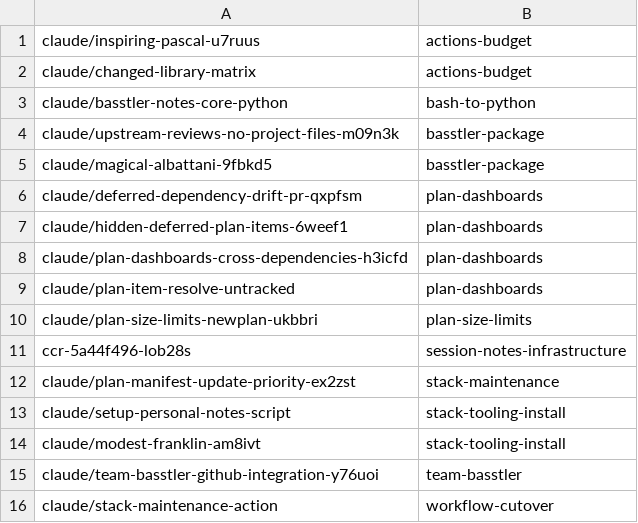
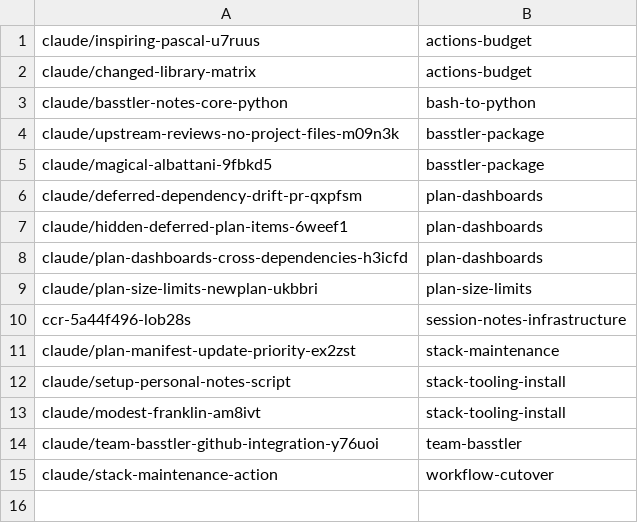
Before and after one commit to AbdelrhmanBassiouny/basstler, a TSV file: .claude/personal/plans/_generated/branch-index.tsv, drawn as a sheet.

Commit message:
Update plan manifest for plan-dashboards

```diff
--- a/.claude/personal/plans/_generated/branch-index.tsv
+++ b/.claude/personal/plans/_generated/branch-index.tsv
@@ -8,3 +8,2 @@ claude/hidden-deferred-plan-items-6weef1	plan-dashboards
 claude/plan-dashboards-cross-dependencies-h3icfd	plan-dashboards
-claude/plan-item-resolve-untracked	plan-dashboards
 claude/plan-size-limits-newplan-ukbbri	plan-size-limits
```
Also changed, not shown: 1 other file.
